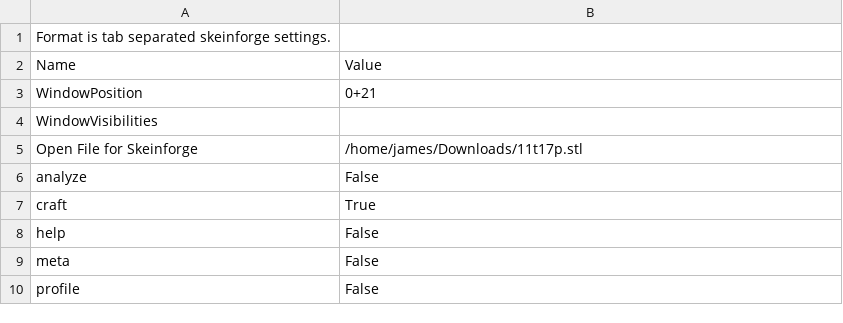
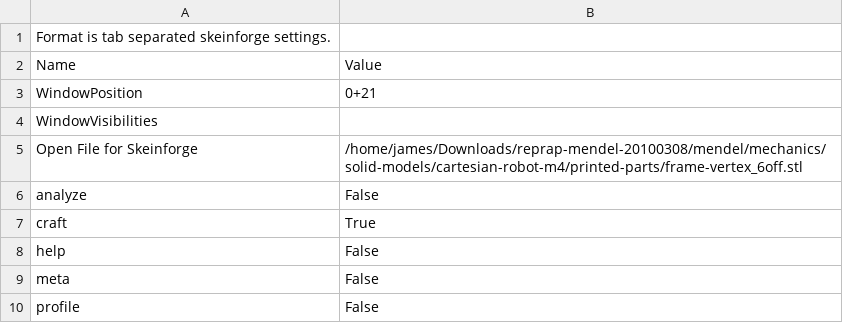
Before and after one commit to JamesGlanville/Skeinforge-Settings, a CSV file: profiles/skeinforge.csv, drawn as a sheet.

```diff
--- a/profiles/skeinforge.csv
+++ b/profiles/skeinforge.csv
@@ -4,3 +4,3 @@ WindowPosition	0+21
 WindowVisibilities
-Open File for Skeinforge	/home/james/Downloads/11t17p.stl
+Open File for Skeinforge	/home/james/Downloads/reprap-mendel-20100308/mendel/mechanics/solid-models/cartesian-robot-m4/printed-parts/frame-vertex_6off.stl
 analyze	False
```
Also changed, not shown: profiles/extrusion/PLA/carve.csv, profiles/extrusion/PLA/speed.csv, 1 other file.
